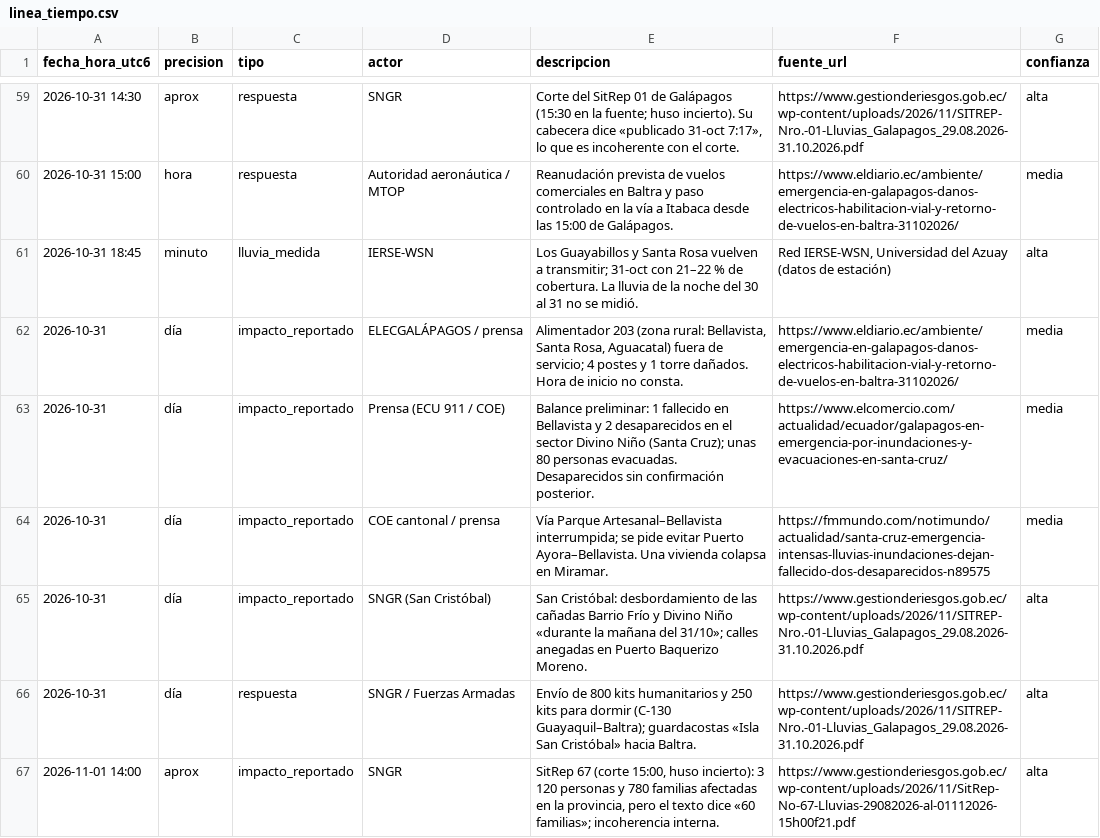
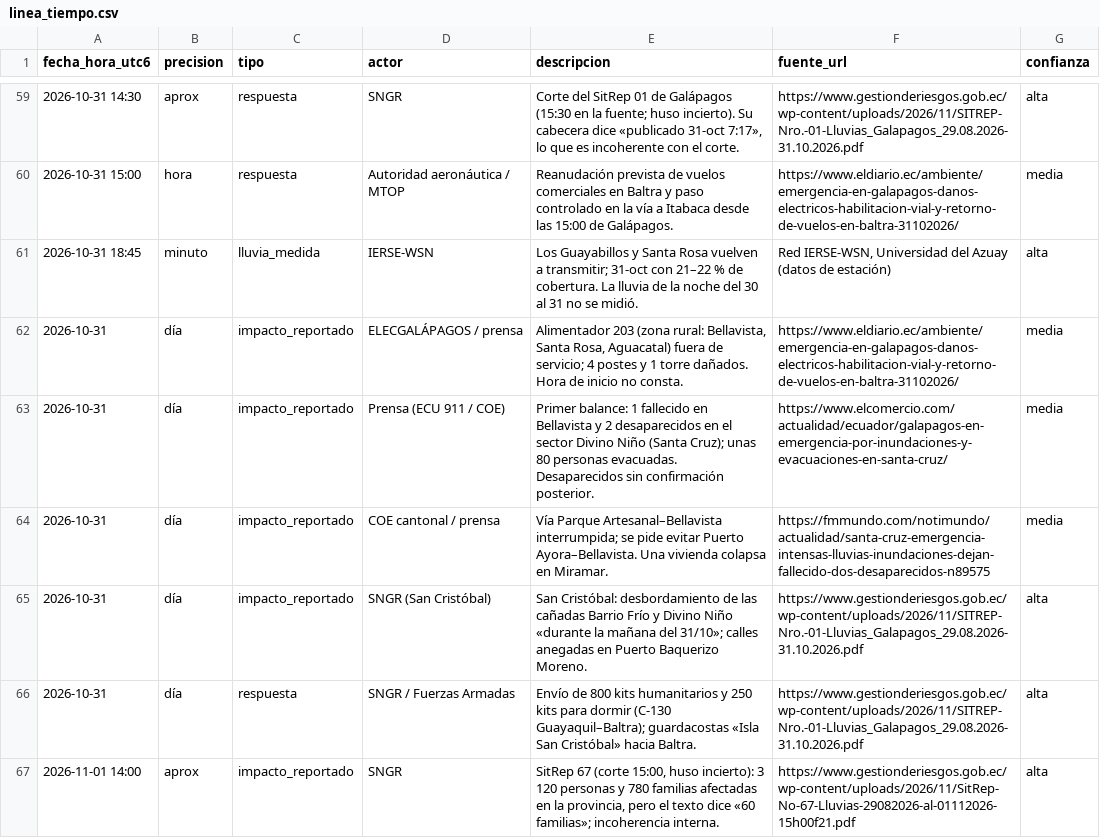
Before and after one commit to mayait/sosgalapagos-datos, a CSV file: geodatos/estudios/santa-cruz/datos/linea_tiempo.csv, drawn as a sheet; only a part is shown, gaps mark what is left out.

```diff
--- a/geodatos/estudios/santa-cruz/datos/linea_tiempo.csv
+++ b/geodatos/estudios/santa-cruz/datos/linea_tiempo.csv
@@ -62,3 +62,3 @@ fecha_hora_utc6,precision,tipo,actor,descripcion,fuente_url,confianza
 2026-10-31,día,impacto_reportado,ELECGALÁPAGOS / prensa,"Alimentador 203 (zona rural: Bellavista, Santa Rosa, Aguacatal) fuera de servicio; 4 postes y 1 torre dañados. Hora de inicio no consta.",https://www.eldiario.ec/ambiente/emergencia-en-galapagos-danos-electricos-habilitacion-vial-y-retorno-de-vuelos-en-baltra-31102026/,media
-2026-10-31,día,impacto_reportado,Prensa (ECU 911 / COE),Balance preliminar: 1 fallecido en Bellavista y 2 desaparecidos en el sector Divino Niño (Santa Cruz); unas 80 personas evacuadas. Desaparecidos sin confirmación posterior.,https://www.elcomercio.com/actualidad/ecuador/galapagos-en-emergencia-por-inundaciones-y-evacuaciones-en-santa-cruz/,media
+2026-10-31,día,impacto_reportado,Prensa (ECU 911 / COE),Primer balance: 1 fallecido en Bellavista y 2 desaparecidos en el sector Divino Niño (Santa Cruz); unas 80 personas evacuadas. Desaparecidos sin confirmación posterior.,https://www.elcomercio.com/actualidad/ecuador/galapagos-en-emergencia-por-inundaciones-y-evacuaciones-en-santa-cruz/,media
 2026-10-31,día,impacto_reportado,COE cantonal / prensa,Vía Parque Artesanal–Bellavista interrumpida; se pide evitar Puerto Ayora–Bellavista. Una vivienda colapsa en Miramar.,https://fmmundo.com/notimundo/actualidad/santa-cruz-emergencia-intensas-lluvias-inundaciones-dejan-fallecido-dos-desaparecidos-n89575,media
```
Also changed, not shown: 56 other files.
